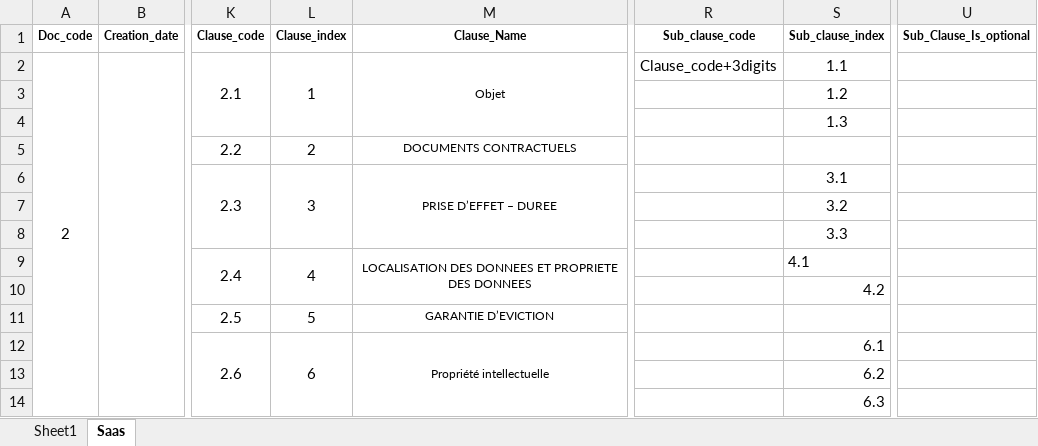
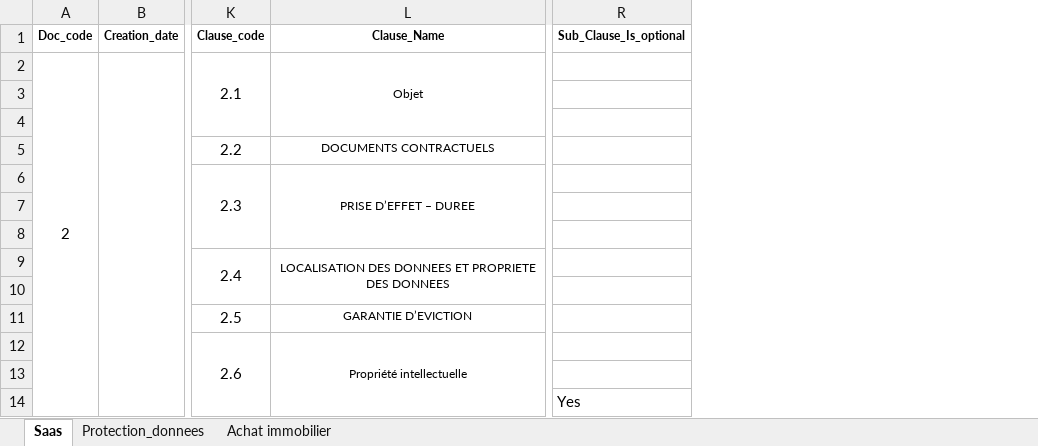
Before and after one commit to khallediRA/contractzlab_testci, an Excel workbook: docs/ContractTemplate.xlsx, sheet Saas, drawn as a sheet; only a part is shown, gaps mark what is left out; values as stored, in another font and other column widths than the file's, no borders; removed rows and columns are numbered as before the commit, all else as after; the diff names each change by its address in the sheet, - before the commit and + after, or states it on an @@ line.

Commit message:
auto increment indexes for clauses and sub clauses

```diff
--- a/docs/ContractTemplate.xlsx (sheet Saas)
+++ b/docs/ContractTemplate.xlsx (sheet Saas)
-sheet tab: Sheet1
+sheet tab: Protection_donnees
+sheet tab: Achat immobilier
@@ sheet tab order changed: Saas | Protection_donnees | Achat immobilier @@
-column L (Clause_index), rows 2-12: 1 |  |  | 2 | 3 |  |  | 4 |  | 5 | 6
-column R (Sub_clause_code), row 2: Clause_code+3digits
-column S (Sub_clause_index), rows 2-14: 1.1 | 1.2 | 1.3 |  | 3.1 | 3.2 | 3.3 | 4.1 | 4.2 |  | 6.1 | 6.2 | 6.3
-R14 (Sub_Clause_Is_optional): (empty)
+R14 (Sub_Clause_Is_optional): Yes
```
Also changed, not shown: sheet Protection_donnees, 1 other file.
